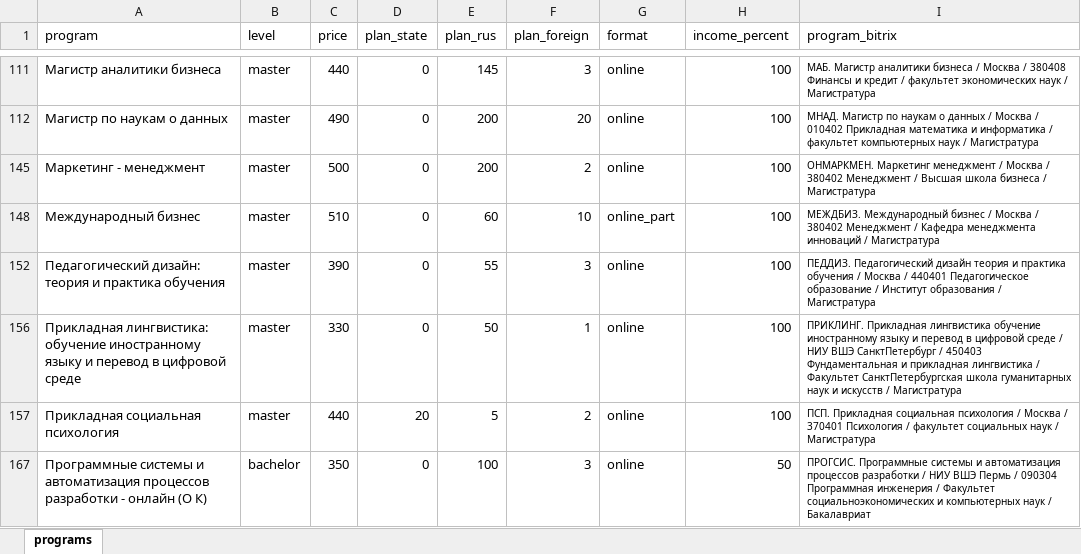
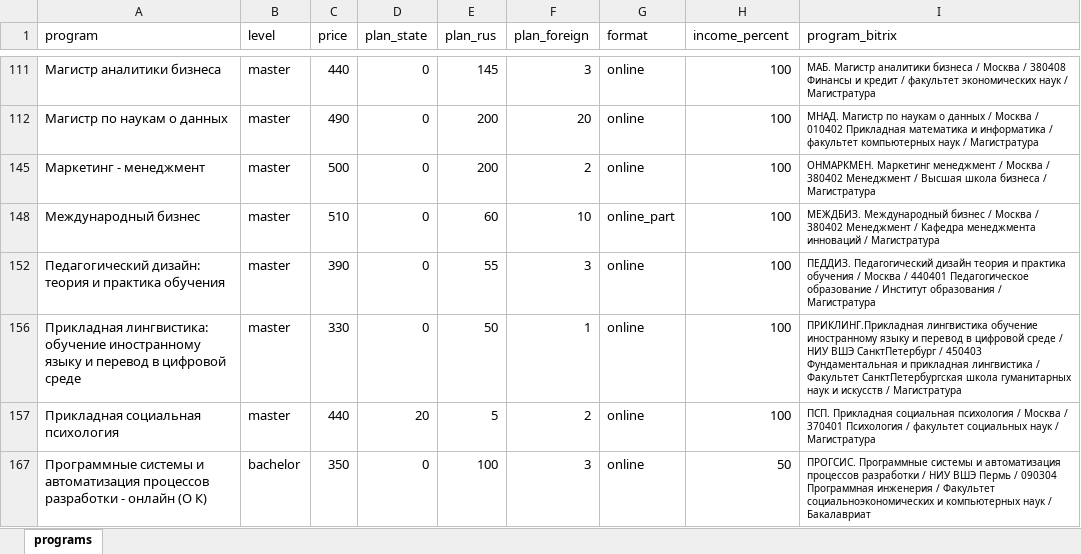
Before and after one commit to iasonov/HSE_dashboard, an Excel workbook: templates/programs.xlsx, sheet programs, drawn as a sheet; only a part is shown, gaps mark what is left out; values as stored, in another font and other column widths than the file's, no borders; the diff names each change by its address in the sheet, - before the commit and + after, or states it on an @@ line.

```diff
--- a/templates/programs.xlsx (sheet programs)
+++ b/templates/programs.xlsx (sheet programs)
-I156 (program_bitrix): ПРИКЛИНГ. Прикладная лингвистика обучение…
+I156 (program_bitrix): ПРИКЛИНГ.Прикладная лингвистика обучение…
```
Also changed, not shown: templates/template.xlsx, 2 other files.
